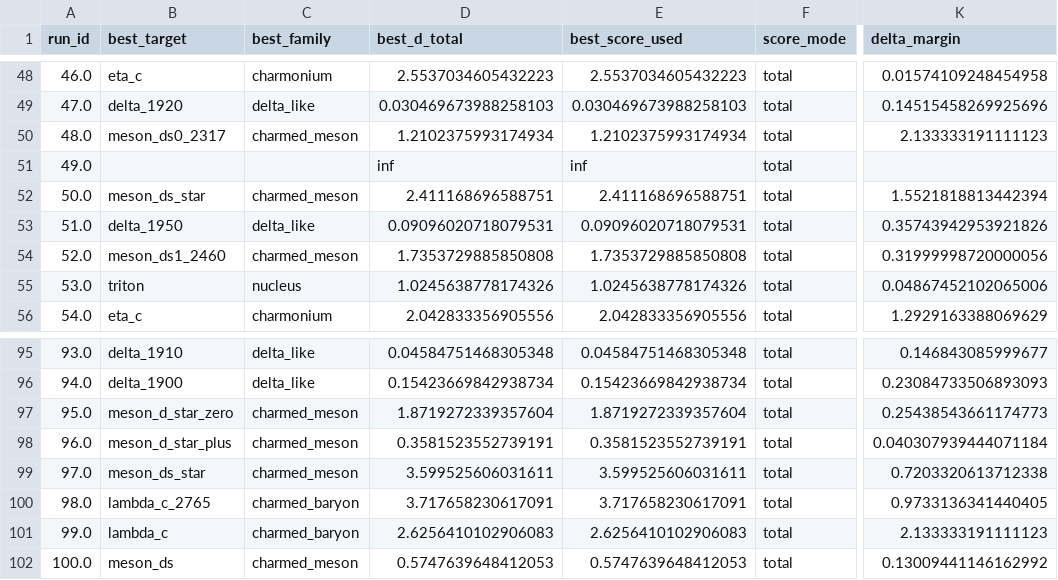
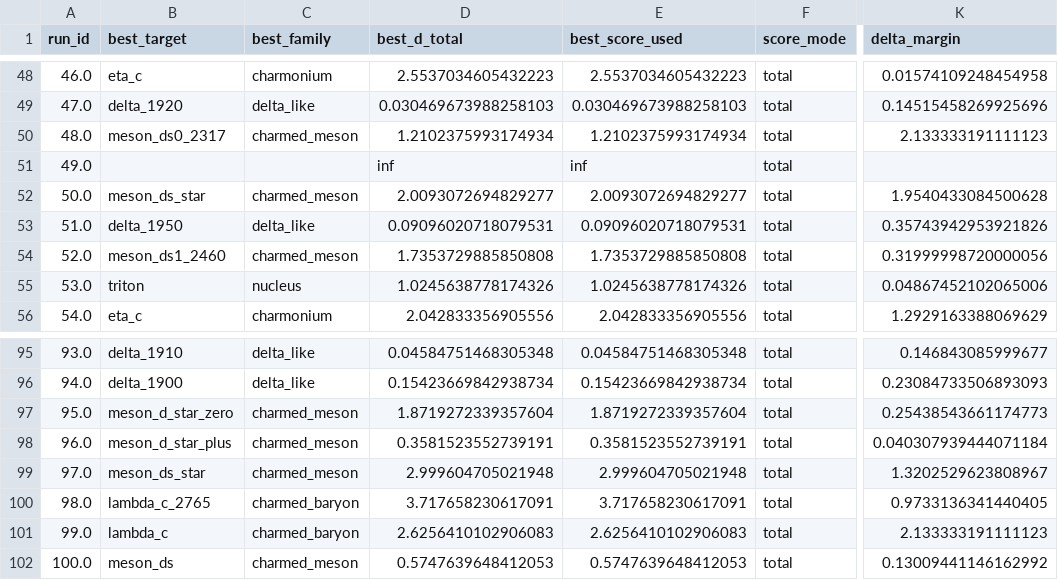
Before and after one commit to cesaragostino/doft-study05-internal-string-layers-below-quark, a CSV file: data/processed/digest/ola1/best_match_per_run.csv, drawn as a sheet; only a part is shown, gaps mark what is left out; the diff covers the shown part only; the diff names each change by its address in the sheet, - before the commit and + after, or states it on an @@ line.

```diff
--- a/data/processed/digest/ola1/best_match_per_run.csv
+++ b/data/processed/digest/ola1/best_match_per_run.csv
-D52 (best_d_total): 2.411168696588751
+D52 (best_d_total): 2.0093072694829277
-E52 (best_score_used): 2.411168696588751
+E52 (best_score_used): 2.0093072694829277
-K52 (delta_margin): 1.5521818813442394
+K52 (delta_margin): 1.9540433084500628
-D99 (best_d_total): 3.599525606031611
+D99 (best_d_total): 2.999604705021948
-E99 (best_score_used): 3.599525606031611
+E99 (best_score_used): 2.999604705021948
-K99 (delta_margin): 0.7203320613712338
+K99 (delta_margin): 1.3202529623808967
```
Also changed, not shown: 25 edited cells elsewhere in this file, data/processed/ola1/best_match_per_run.csv, data/processed/ola1/blocks/baryon_candidates.csv, 6 other files.
